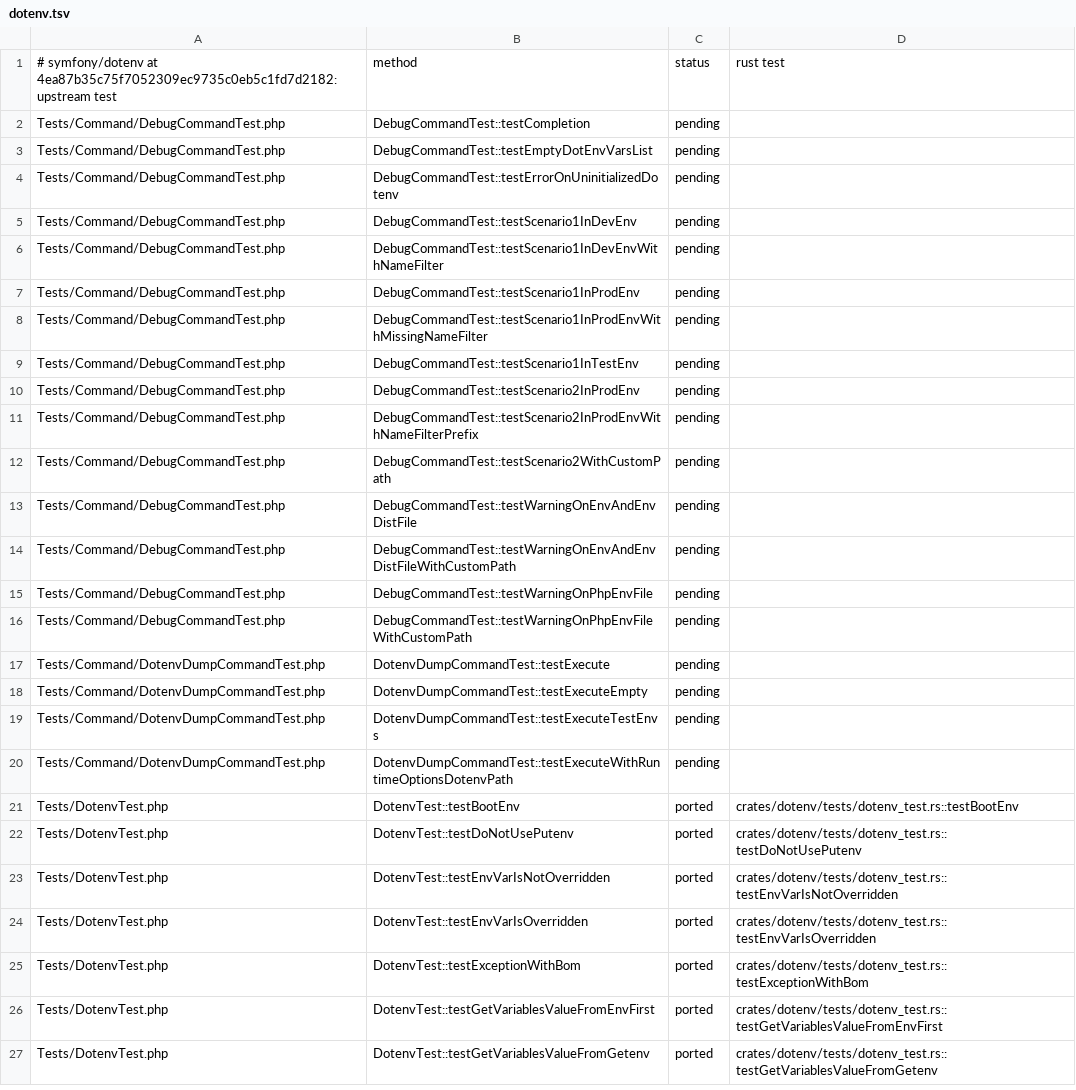
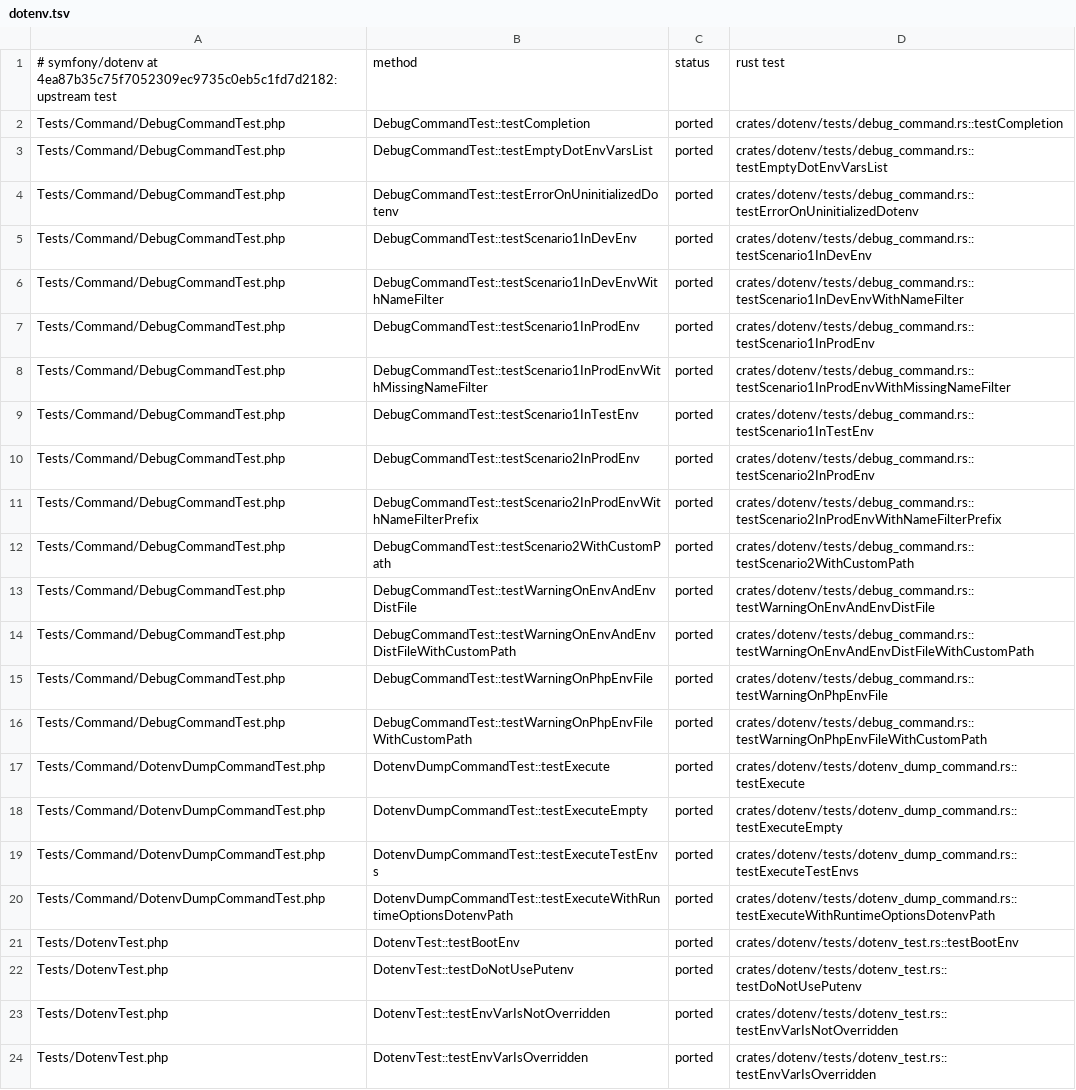
Before and after one commit to D-Nations/symfony-rs, a TSV file: parity/symfony/dotenv.tsv, drawn as a sheet; only a part is shown; the shorter side is filled out with more unchanged rows.

```diff
--- a/parity/symfony/dotenv.tsv
+++ b/parity/symfony/dotenv.tsv
@@ -1,21 +1,21 @@
 # symfony/dotenv at 4ea87b35c75f7052309ec9735c0eb5c1fd7d2182: upstream test	method	status	rust test
-Tests/Command/DebugCommandTest.php	DebugCommandTest::testCompletion	pending	
-Tests/Command/DebugCommandTest.php	DebugCommandTest::testEmptyDotEnvVarsList	pending	
-Tests/Command/DebugCommandTest.php	DebugCommandTest::testErrorOnUninitializedDotenv	pending	
-Tests/Command/DebugCommandTest.php	DebugCommandTest::testScenario1InDevEnv	pending	
-Tests/Command/DebugCommandTest.php	DebugCommandTest::testScenario1InDevEnvWithNameFilter	pending	
-Tests/Command/DebugCommandTest.php	DebugCommandTest::testScenario1InProdEnv	pending	
-Tests/Command/DebugCommandTest.php	DebugCommandTest::testScenario1InProdEnvWithMissingNameFilter	pending	
-Tests/Command/DebugCommandTest.php	DebugCommandTest::testScenario1InTestEnv	pending	
-Tests/Command/DebugCommandTest.php	DebugCommandTest::testScenario2InProdEnv	pending	
-Tests/Command/DebugCommandTest.php	DebugCommandTest::testScenario2InProdEnvWithNameFilterPrefix	pending	
-Tests/Command/DebugCommandTest.php	DebugCommandTest::testScenario2WithCustomPath	pending	
-Tests/Command/DebugCommandTest.php	DebugCommandTest::testWarningOnEnvAndEnvDistFile	pending	
-Tests/Command/DebugCommandTest.php	DebugCommandTest::testWarningOnEnvAndEnvDistFileWithCustomPath	pending	
-Tests/Command/DebugCommandTest.php	DebugCommandTest::testWarningOnPhpEnvFile	pending	
-Tests/Command/DebugCommandTest.php	DebugCommandTest::testWarningOnPhpEnvFileWithCustomPath	pending	
-Tests/Command/DotenvDumpCommandTest.php	DotenvDumpCommandTest::testExecute	pending	
-Tests/Command/DotenvDumpCommandTest.php	DotenvDumpCommandTest::testExecuteEmpty	pending	
-Tests/Command/DotenvDumpCommandTest.php	DotenvDumpCommandTest::testExecuteTestEnvs	pending	
-Tests/Command/DotenvDumpCommandTest.php	DotenvDumpCommandTest::testExecuteWithRuntimeOptionsDotenvPath	pending	
+Tests/Command/DebugCommandTest.php	DebugCommandTest::testCompletion	ported	crates/dotenv/tests/debug_command.rs::testCompletion
+Tests/Command/DebugCommandTest.php	DebugCommandTest::testEmptyDotEnvVarsList	ported	crates/dotenv/tests/debug_command.rs::testEmptyDotEnvVarsList
+Tests/Command/DebugCommandTest.php	DebugCommandTest::testErrorOnUninitializedDotenv	ported	crates/dotenv/tests/debug_command.rs::testErrorOnUninitializedDotenv
+Tests/Command/DebugCommandTest.php	DebugCommandTest::testScenario1InDevEnv	ported	crates/dotenv/tests/debug_command.rs::testScenario1InDevEnv
+Tests/Command/DebugCommandTest.php	DebugCommandTest::testScenario1InDevEnvWithNameFilter	ported	crates/dotenv/tests/debug_command.rs::testScenario1InDevEnvWithNameFilter
+Tests/Command/DebugCommandTest.php	DebugCommandTest::testScenario1InProdEnv	ported	crates/dotenv/tests/debug_command.rs::testScenario1InProdEnv
+Tests/Command/DebugCommandTest.php	DebugCommandTest::testScenario1InProdEnvWithMissingNameFilter	ported	crates/dotenv/tests/debug_command.rs::testScenario1InProdEnvWithMissingNameFilter
+Tests/Command/DebugCommandTest.php	DebugCommandTest::testScenario1InTestEnv	ported	crates/dotenv/tests/debug_command.rs::testScenario1InTestEnv
+Tests/Command/DebugCommandTest.php	DebugCommandTest::testScenario2InProdEnv	ported	crates/dotenv/tests/debug_command.rs::testScenario2InProdEnv
+Tests/Command/DebugCommandTest.php	DebugCommandTest::testScenario2InProdEnvWithNameFilterPrefix	ported	crates/dotenv/tests/debug_command.rs::testScenario2InProdEnvWithNameFilterPrefix
+Tests/Command/DebugCommandTest.php	DebugCommandTest::testScenario2WithCustomPath	ported	crates/dotenv/tests/debug_command.rs::testScenario2WithCustomPath
+Tests/Command/DebugCommandTest.php	DebugCommandTest::testWarningOnEnvAndEnvDistFile	ported	crates/dotenv/tests/debug_command.rs::testWarningOnEnvAndEnvDistFile
+Tests/Command/DebugCommandTest.php	DebugCommandTest::testWarningOnEnvAndEnvDistFileWithCustomPath	ported	crates/dotenv/tests/debug_command.rs::testWarningOnEnvAndEnvDistFileWithCustomPath
+Tests/Command/DebugCommandTest.php	DebugCommandTest::testWarningOnPhpEnvFile	ported	crates/dotenv/tests/debug_command.rs::testWarningOnPhpEnvFile
+Tests/Command/DebugCommandTest.php	DebugCommandTest::testWarningOnPhpEnvFileWithCustomPath	ported	crates/dotenv/tests/debug_command.rs::testWarningOnPhpEnvFileWithCustomPath
+Tests/Command/DotenvDumpCommandTest.php	DotenvDumpCommandTest::testExecute	ported	crates/dotenv/tests/dotenv_dump_command.rs::testExecute
+Tests/Command/DotenvDumpCommandTest.php	DotenvDumpCommandTest::testExecuteEmpty	ported	crates/dotenv/tests/dotenv_dump_command.rs::testExecuteEmpty
+Tests/Command/DotenvDumpCommandTest.php	DotenvDumpCommandTest::testExecuteTestEnvs	ported	crates/dotenv/tests/dotenv_dump_command.rs::testExecuteTestEnvs
+Tests/Command/DotenvDumpCommandTest.php	DotenvDumpCommandTest::testExecuteWithRuntimeOptionsDotenvPath	ported	crates/dotenv/tests/dotenv_dump_command.rs::testExecuteWithRuntimeOptionsDotenvPath
 Tests/DotenvTest.php	DotenvTest::testBootEnv	ported	crates/dotenv/tests/dotenv_test.rs::testBootEnv
```
Also changed, not shown: parity/sources.tsv, 12 other files.
